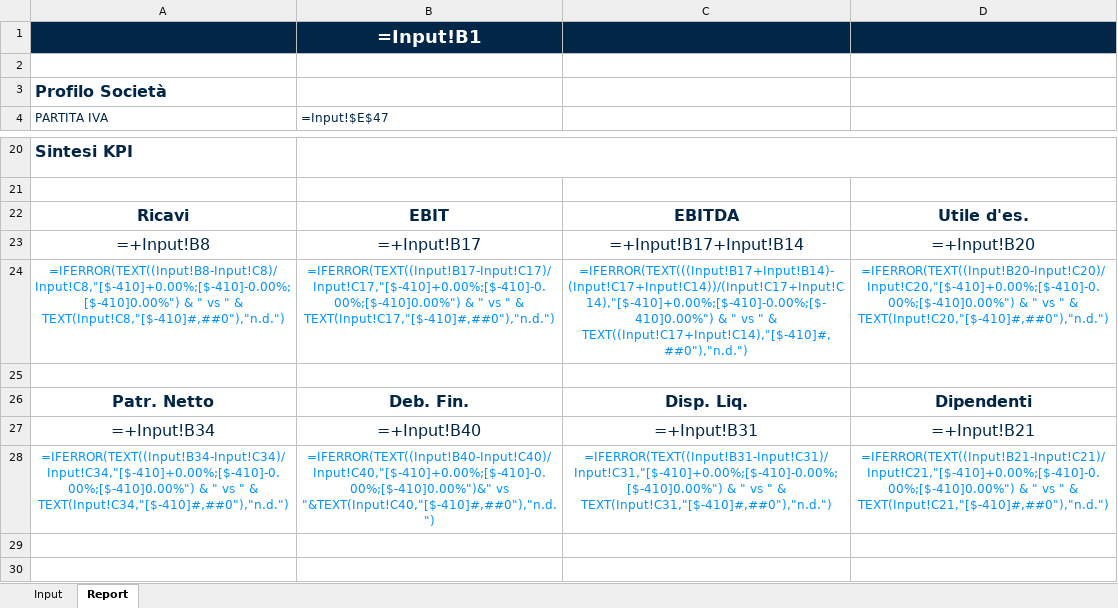
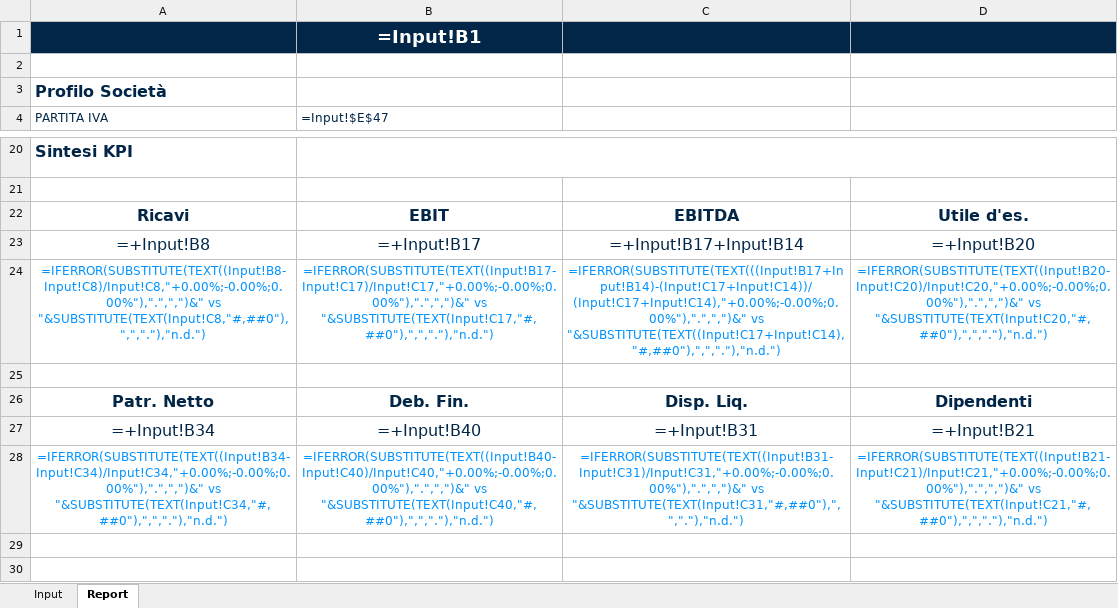
Before and after one commit to LucaM711/fs-analysis, an Excel workbook: plugins/fs-analysis/skills/analyzing-financial-statements/assets/template.xlsx, sheet Report, drawn as a sheet; only a part is shown, gaps mark what is left out; values as stored, in another font and other column widths than the file's, no borders; formulas without a stored value are shown as written; charts and pictures and conditional formats not drawn; removed rows and columns are numbered as before the commit, all else as after; the diff names each change by its address in the sheet, - before the commit and + after, or states it on an @@ line.

Commit message:
fix: update financial statement analysis template setting decimal notation according to the italian standard

```diff
--- a/plugins/fs-analysis/skills/analyzing-financial-statements/assets/template.xlsx (sheet Report)
+++ b/plugins/fs-analysis/skills/analyzing-financial-statements/assets/template.xlsx (sheet Report)
-row 24: =IFERROR(TEXT((Input!B8-Input!C8)/Input!C8,"[$-410]+0.00%;[$-410]-0.00%;[$-410]0.00%") & " vs " & TEXT(Input!C8,"[$-410]#,##0"),"n.d.") | =IFERROR(TEXT((Input!B17-Input!C17)/Input!C17,"[$-410]+0.00%;[$-410]-0.00%;[$-410]0.00%") & " vs " & TEXT(Input!C17,"[$-410]#,##0"),"n.d.") | =IFERROR(TEXT(((Input!B17+Input!B14)-(Input!C17+Input!C14))/(Input!C17+Input!C14),"[$-410]+0.00%;[$-410]-0.00%;[$-410]0.00%") & " vs " & TEXT((Input!C17+Input!C14),"[$-410]#,##0"),"n.d.") | =IFERROR(TEXT((Input!B20-Input!C20)/Input!C20,"[$-410]+0.00%;[$-410]-0.00%;[$-410]0.00%") & " vs " & TEXT(Input!C20,"[$-410]#,##0"),"n.d.")
+row 24: =IFERROR(SUBSTITUTE(TEXT((Input!B8-Input!C8)/Input!C8,"+0.00%;-0.00%;0.00%"),".",",")&" vs "&SUBSTITUTE(TEXT(Input!C8,"#,##0"),",","."),"n.d.") | =IFERROR(SUBSTITUTE(TEXT((Input!B17-Input!C17)/Input!C17,"+0.00%;-0.00%;0.00%"),".",",")&" vs "&SUBSTITUTE(TEXT(Input!C17,"#,##0"),",","."),"n.d.") | =IFERROR(SUBSTITUTE(TEXT(((Input!B17+Input!B14)-(Input!C17+Input!C14))/(Input!C17+Input!C14),"+0.00%;-0.00%;0.00%"),".",",")&" vs "&SUBSTITUTE(TEXT((Input!C17+Input!C14),"#,##0"),",","."),"n.d.") | =IFERROR(SUBSTITUTE(TEXT((Input!B20-Input!C20)/Input!C20,"+0.00%;-0.00%;0.00%"),".",",")&" vs "&SUBSTITUTE(TEXT(Input!C20,"#,##0"),",","."),"n.d.")
-row 28: =IFERROR(TEXT((Input!B34-Input!C34)/Input!C34,"[$-410]+0.00%;[$-410]-0.00%;[$-410]0.00%") & " vs " & TEXT(Input!C34,"[$-410]#,##0"),"n.d.") | =IFERROR(TEXT((Input!B40-Input!C40)/Input!C40,"[$-410]+0.00%;[$-410]-0.00%;[$-410]0.00%")&" vs "&TEXT(Input!C40,"[$-410]#,##0"),"n.d.") | =IFERROR(TEXT((Input!B31-Input!C31)/Input!C31,"[$-410]+0.00%;[$-410]-0.00%;[$-410]0.00%") & " vs " & TEXT(Input!C31,"[$-410]#,##0"),"n.d.") | =IFERROR(TEXT((Input!B21-Input!C21)/Input!C21,"[$-410]+0.00%;[$-410]-0.00%;[$-410]0.00%") & " vs " & TEXT(Input!C21,"[$-410]#,##0"),"n.d.")
+row 28: =IFERROR(SUBSTITUTE(TEXT((Input!B34-Input!C34)/Input!C34,"+0.00%;-0.00%;0.00%"),".",",")&" vs "&SUBSTITUTE(TEXT(Input!C34,"#,##0"),",","."),"n.d.") | =IFERROR(SUBSTITUTE(TEXT((Input!B40-Input!C40)/Input!C40,"+0.00%;-0.00%;0.00%"),".",",")&" vs "&SUBSTITUTE(TEXT(Input!C40,"#,##0"),",","."),"n.d.") | =IFERROR(SUBSTITUTE(TEXT((Input!B31-Input!C31)/Input!C31,"+0.00%;-0.00%;0.00%"),".",",")&" vs "&SUBSTITUTE(TEXT(Input!C31,"#,##0"),",","."),"n.d.") | =IFERROR(SUBSTITUTE(TEXT((Input!B21-Input!C21)/Input!C21,"+0.00%;-0.00%;0.00%"),".",",")&" vs "&SUBSTITUTE(TEXT(Input!C21,"#,##0"),",","."),"n.d.")
```
Also changed, not shown: sheet Input.
